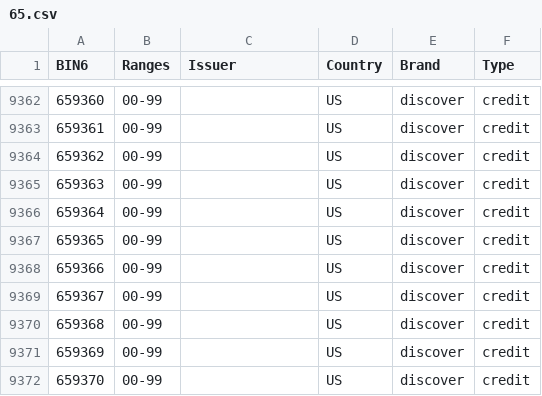
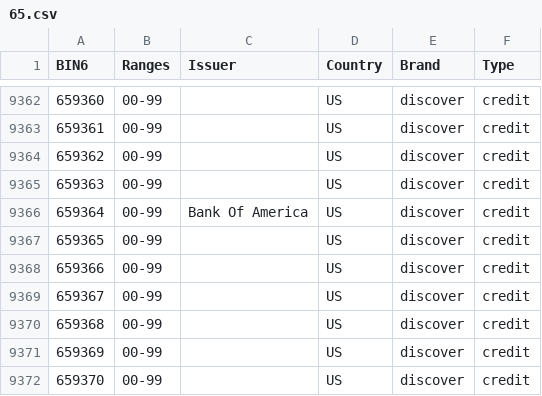
Before and after one commit to Wayproyect/openbiin, a CSV file: functions/data/65.csv, drawn as a sheet; only a part is shown, gaps mark what is left out.

```diff
--- a/functions/data/65.csv
+++ b/functions/data/65.csv
@@ -9365,3 +9365,3 @@ BIN6,Ranges,Issuer,Country,Brand,Type
 659363,00-99,,US,discover,credit
-659364,00-99,,US,discover,credit
+659364,00-99,Bank Of America,US,discover,credit
 659365,00-99,,US,discover,credit
```
Also changed, not shown: functions/data/30.csv, functions/data/36.csv, 3 other files.
